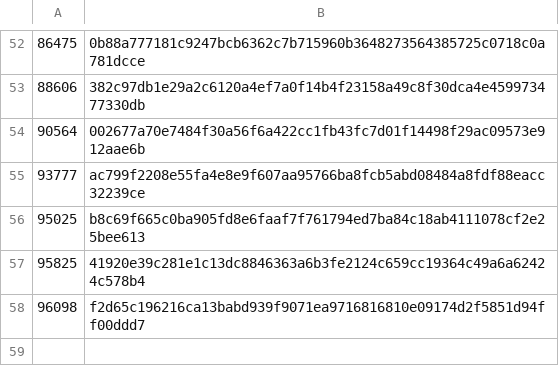
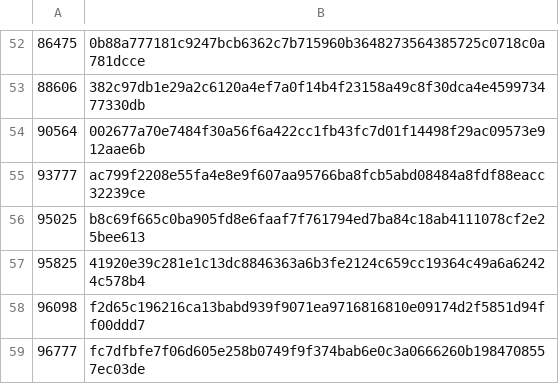
Before and after one commit to worktips/checkpoints, a CSV file: checkpoints.csv, drawn as a sheet; only a part is shown, gaps mark what is left out; the diff names each change by its address in the sheet, - before the commit and + after, or states it on an @@ line.

Commit message:
Update checkpoints.csv

```diff
--- a/checkpoints.csv
+++ b/checkpoints.csv
+row 59: 96777 | fc7dfbfe7f06d605e258b0749f9f374bab6e0c3a0666260b1984708557ec03de
```
